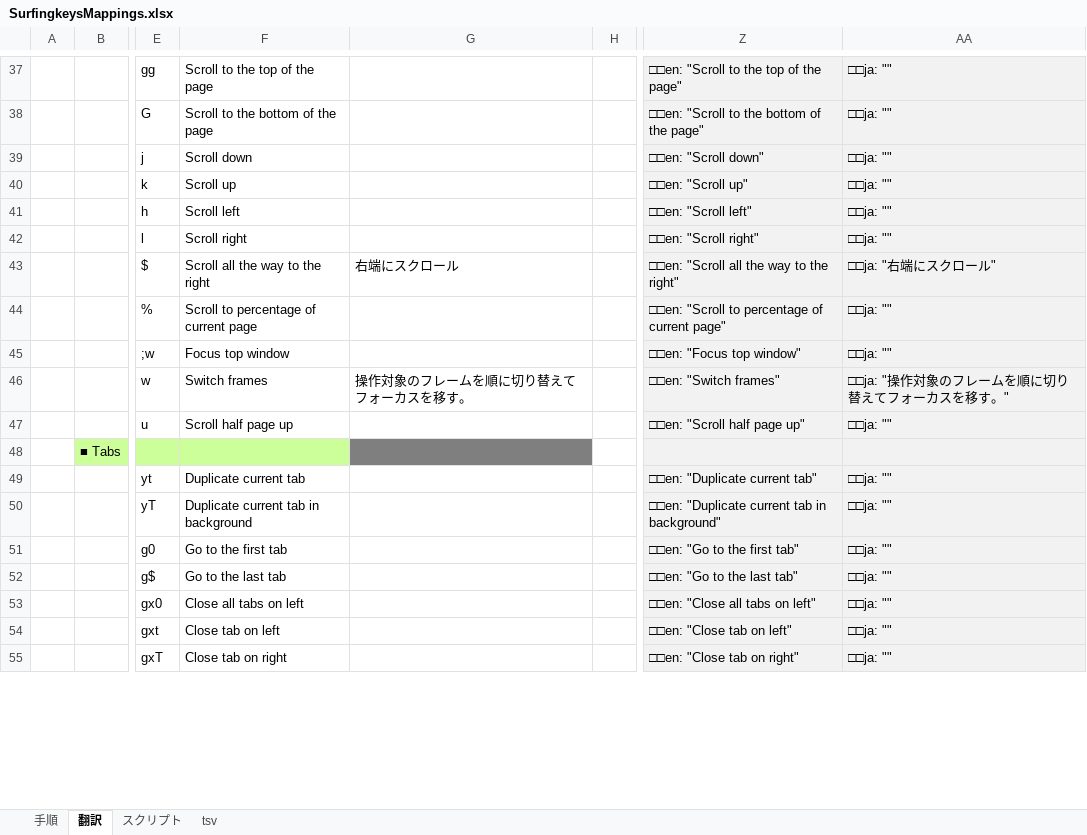
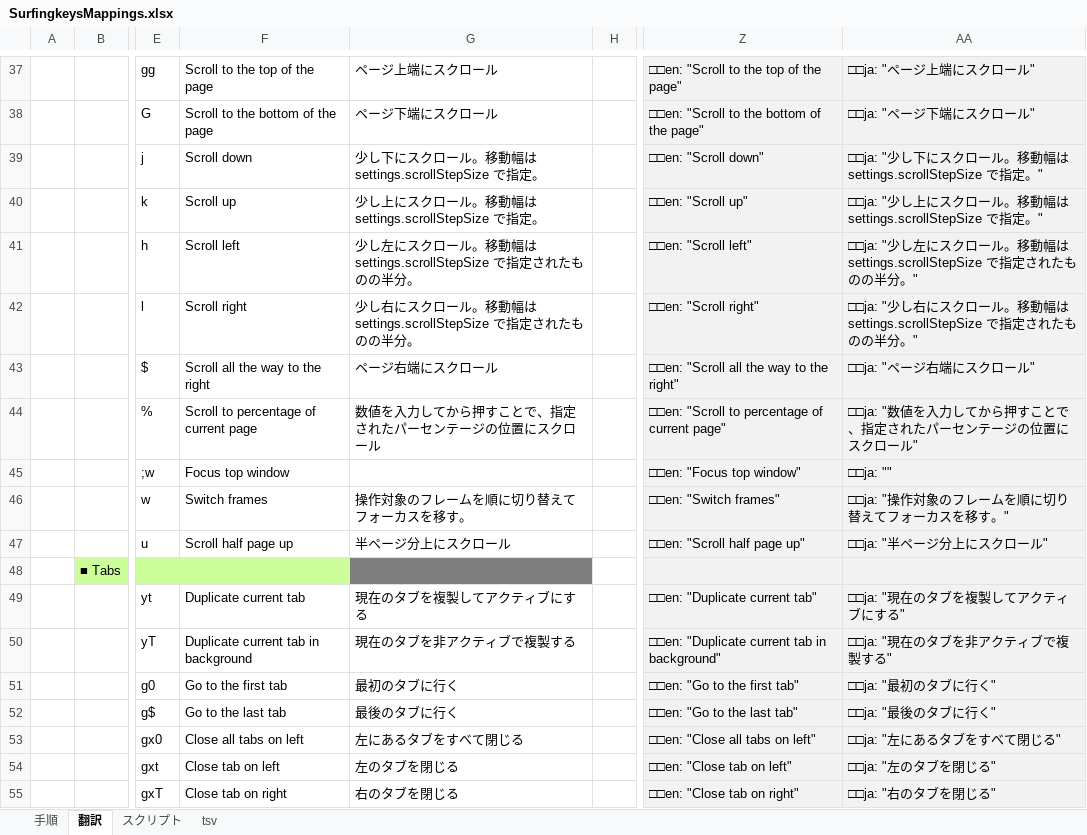
Before and after one commit to syon/SurfingkeysSupport, an Excel workbook: SurfingkeysMappings.xlsx, sheet 翻訳, drawn as a sheet; only a part is shown, gaps mark what is left out; values as stored, in another font and other column widths than the file's, no borders; the diff covers the shown part only; the diff names each change by its address in the sheet, - before the commit and + after, or states it on an @@ line.

Commit message:
:scroll: add translation

```diff
--- a/SurfingkeysMappings.xlsx (sheet 翻訳)
+++ b/SurfingkeysMappings.xlsx (sheet 翻訳)
-G37: (empty)
+G37: ページ上端にスクロール
-AA37: □□ja: ""
+AA37: □□ja: "ページ上端にスクロール"
-G38: (empty)
+G38: ページ下端にスクロール
-AA38: □□ja: ""
+AA38: □□ja: "ページ下端にスクロール"
-G39: (empty)
+G39: 少し下にスクロール。移動幅は settings.scrollStepSize で指定。
-AA39: □□ja: ""
+AA39: □□ja: "少し下にスクロール。移動幅は settings.scrollStepSize で指定。"
-G40: (empty)
+G40: 少し上にスクロール。移動幅は settings.scrollStepSize で指定。
-AA40: □□ja: ""
+AA40: □□ja: "少し上にスクロール。移動幅は settings.scrollStepSize で指定。"
-G41: (empty)
+G41: 少し左にスクロール。移動幅は settings.scrollStepSize で指定されたものの半分。
-AA41: □□ja: ""
+AA41: □□ja: "少し左にスクロール。移動幅は settings.scrollStepSize で指定されたものの半分。"
-G42: (empty)
+G42: 少し右にスクロール。移動幅は settings.scrollStepSize で指定されたものの半分。
-AA42: □□ja: ""
+AA42: □□ja: "少し右にスクロール。移動幅は settings.scrollStepSize で指定されたものの半分。"
-G43: 右端にスクロール
+G43: ページ右端にスクロール
-AA43: □□ja: "右端にスクロール"
+AA43: □□ja: "ページ右端にスクロール"
-G44: (empty)
+G44: 数値を入力してから押すことで、指定されたパーセンテージの位置にスクロール
-AA44: □□ja: ""
+AA44: □□ja: "数値を入力してから押すことで、指定されたパーセンテージの位置にスクロール"
-G47: (empty)
+G47: 半ページ分上にスクロール
-AA47: □□ja: ""
+AA47: □□ja: "半ページ分上にスクロール"
-G49: (empty)
+G49: 現在のタブを複製してアクティブにする
-AA49: □□ja: ""
+AA49: □□ja: "現在のタブを複製してアクティブにする"
-G50: (empty)
+G50: 現在のタブを非アクティブで複製する
-AA50: □□ja: ""
+AA50: □□ja: "現在のタブを非アクティブで複製する"
-G51: (empty)
+G51: 最初のタブに行く
-AA51: □□ja: ""
+AA51: □□ja: "最初のタブに行く"
-G52: (empty)
+G52: 最後のタブに行く
-AA52: □□ja: ""
+AA52: □□ja: "最後のタブに行く"
-G53: (empty)
+G53: 左にあるタブをすべて閉じる
-AA53: □□ja: ""
+AA53: □□ja: "左にあるタブをすべて閉じる"
-G54: (empty)
+G54: 左のタブを閉じる
-AA54: □□ja: ""
+AA54: □□ja: "左のタブを閉じる"
-G55: (empty)
+G55: 右のタブを閉じる
-AA55: □□ja: ""
+AA55: □□ja: "右のタブを閉じる"
```
Also changed, not shown: 238 edited cells and cell formats elsewhere in this sheet, sheet スクリプト, sheet tsv, 15 other files.
